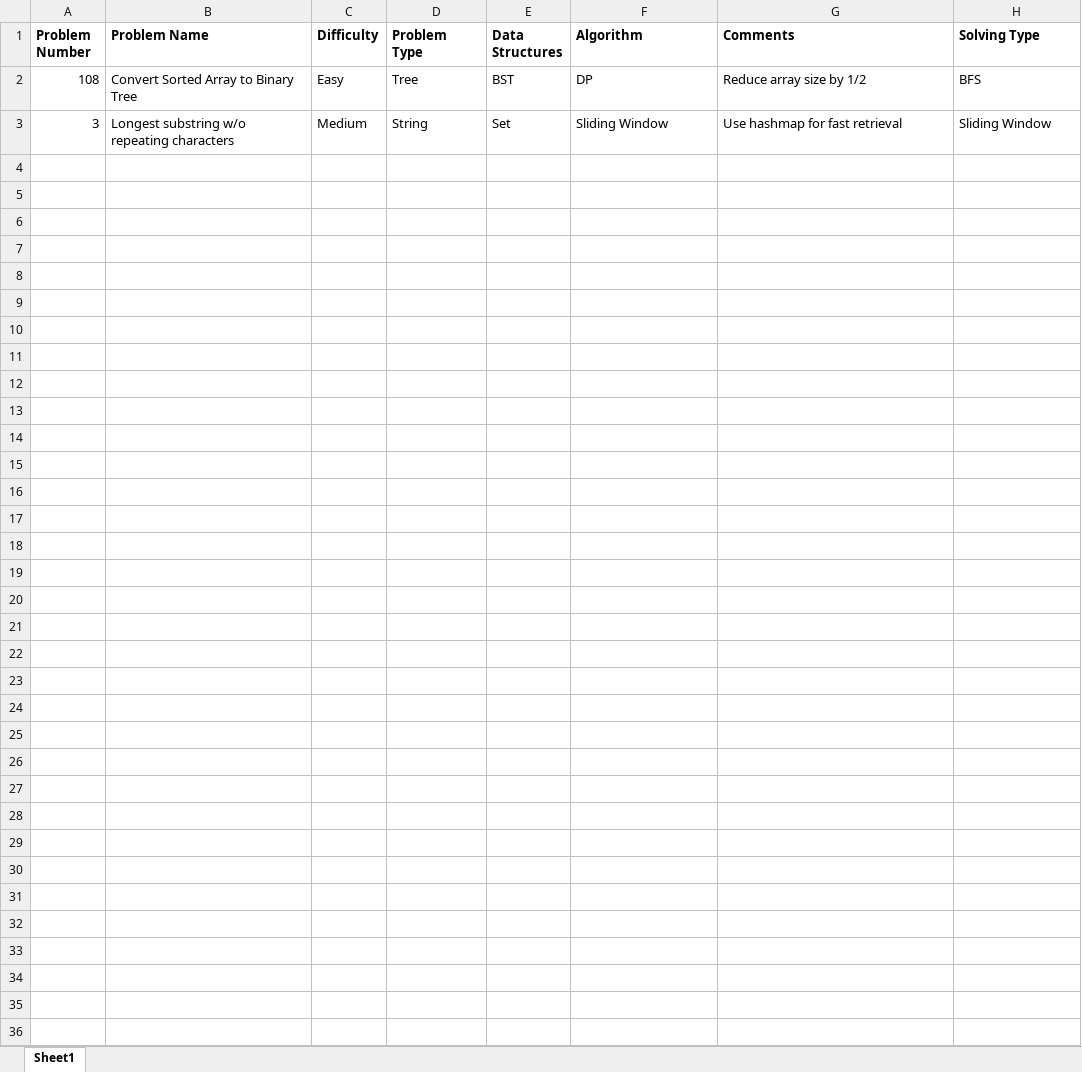
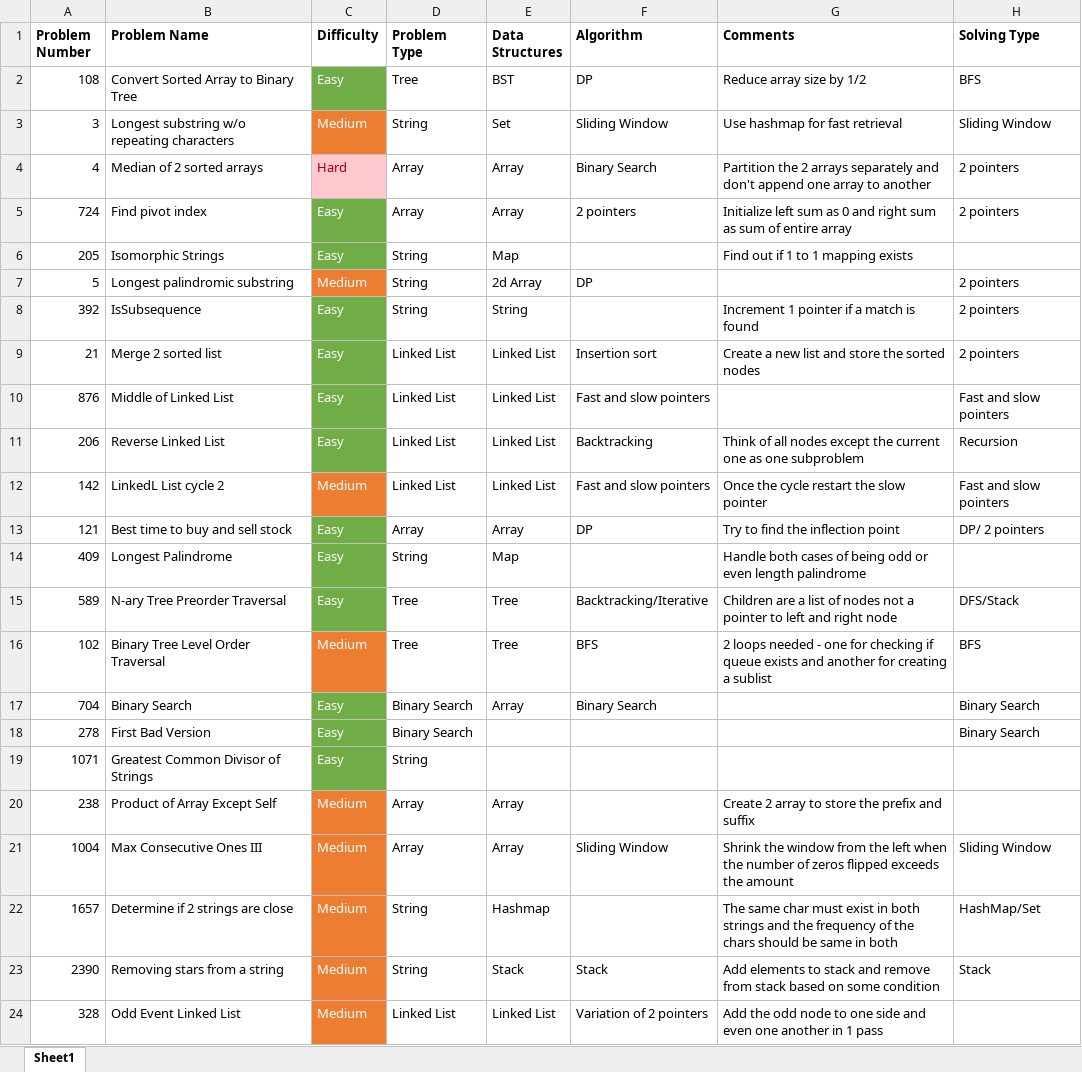
Before and after one commit to sajidmahmud69/Algorithm, an Excel workbook: Problem Description.xlsx, sheet Sheet1, drawn as a sheet; values as stored, in another font and other column widths than the file's, no borders; the diff names each change by its address in the sheet, - before the commit and + after, or states it on an @@ line.

```diff
--- a/Problem Description.xlsx (sheet Sheet1)
+++ b/Problem Description.xlsx (sheet Sheet1)
-C2:C3 text colour: black
+C2:C3 text colour: #FFFFFF
-C2 fill: none
+C2 fill: #70AD47
-C3 fill: none
+C3 fill: #ED7D31
+row 4: 4 | Median of 2 sorted arrays | Hard | Array | Array | Binary Search | Partition the 2 arrays separately and don't append one array to another | 2 pointers
+row 5: 724 | Find pivot index | Easy | Array | Array | 2 pointers | Initialize left sum as 0 and right sum as sum of entire array | 2 pointers
+row 6: 205 | Isomorphic Strings | Easy | String | Map |  | Find out if 1 to 1 mapping exists
+row 7: 5 | Longest palindromic substring | Medium | String | 2d Array | DP |  | 2 pointers
+row 8: 392 | IsSubsequence | Easy | String | String |  | Increment 1 pointer if a match is found | 2 pointers
+row 9: 21 | Merge 2 sorted list | Easy | Linked List | Linked List | Insertion sort | Create a new list and store the sorted nodes | 2 pointers
+row 10: 876 | Middle of Linked List | Easy | Linked List | Linked List | Fast and slow pointers |  | Fast and slow pointers
+row 11: 206 | Reverse Linked List | Easy | Linked List | Linked List | Backtracking | Think of all nodes except the current one as one subproblem | Recursion
+row 12: 142 | LinkedL List cycle 2 | Medium | Linked List | Linked List | Fast and slow pointers | Once the cycle restart the slow pointer | Fast and slow pointers
+row 13: 121 | Best time to buy and sell stock | Easy | Array | Array | DP | Try to find the inflection point | DP/ 2 pointers
+row 14: 409 | Longest Palindrome | Easy | String | Map |  | Handle both cases of being odd or even length palindrome
+row 15: 589 | N-ary Tree Preorder Traversal | Easy | Tree | Tree | Backtracking/Iterative | Children are a list of nodes not a pointer to left and right node | DFS/Stack
+row 16: 102 | Binary Tree Level Order Traversal | Medium | Tree | Tree | BFS | 2 loops needed - one for checking if queue exists and another for creating a sublist | BFS
+row 17: 704 | Binary Search | Easy | Binary Search | Array | Binary Search |  | Binary Search
+row 18: 278 | First Bad Version | Easy | Binary Search |  |  |  | Binary Search
+row 19: 1071 | Greatest Common Divisor of Strings | Easy | String
+row 20: 238 | Product of Array Except Self | Medium | Array | Array |  | Create 2 array to store the prefix and suffix
+row 21: 1004 | Max Consecutive Ones III | Medium | Array | Array | Sliding Window | Shrink the window from the left when the number of zeros flipped exceeds the amount | Sliding Window
+row 22: 1657 | Determine if 2 strings are close | Medium | String | Hashmap |  | The same char must exist in both strings and the frequency of the chars should be same in both | HashMap/Set
+row 23: 2390 | Removing stars from a string | Medium | String | Stack | Stack | Add elements to stack and remove from stack based on some condition | Stack
+row 24: 328 | Odd Event Linked List | Medium | Linked List | Linked List | Variation of 2 pointers | Add the odd node to one side and even one another in 1 pass
```
Also changed, not shown: 5 other files.
